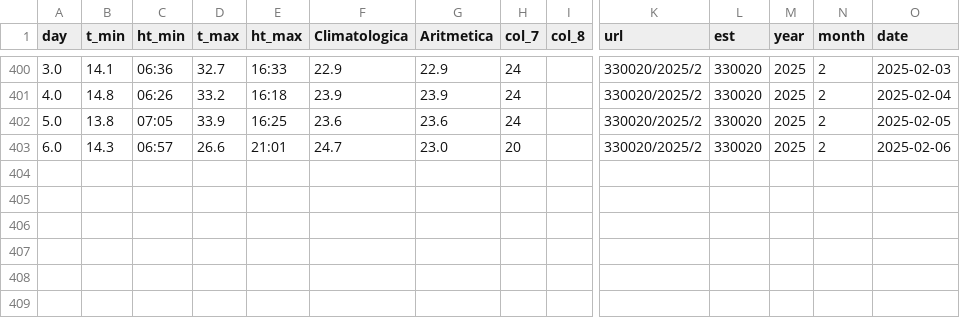
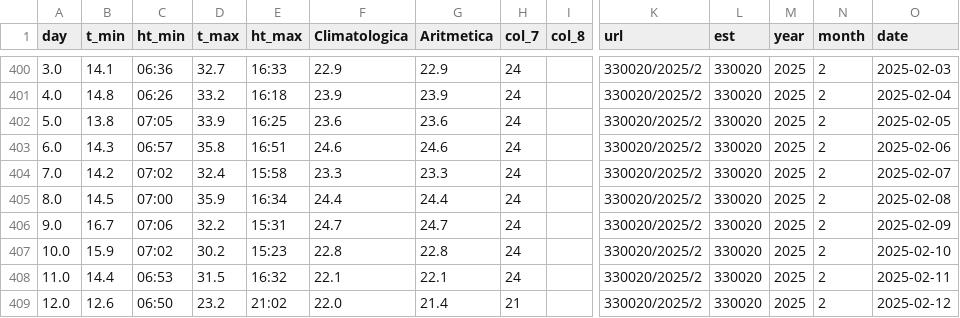
Before and after one commit to santiagofh/Dashboard-Temperatura-Urgencias, a CSV file: data_temperatura/tmm_historico_2024.csv, drawn as a sheet; only a part is shown, gaps mark what is left out; rows hold the shown columns only; the diff names each change by its address in the sheet, - before the commit and + after, or states it on an @@ line.

Commit message:
Update tmm_historico_2024.csv

```diff
--- a/data_temperatura/tmm_historico_2024.csv
+++ b/data_temperatura/tmm_historico_2024.csv
-D403 (t_max): 26.6
+D403 (t_max): 35.8
-E403 (ht_max): 21:01
+E403 (ht_max): 16:51
-F403 (Climatologica): 24.7
+F403 (Climatologica): 24.6
-G403 (Aritmetica): 23.0
+G403 (Aritmetica): 24.6
-H403 (col_7): 20
+H403 (col_7): 24
+row 404: 7.0 | 14.2 | 07:02 | 32.4 | 15:58 | 23.3 | 23.3 | 24 |  | 330020/2025/2 | 330020 | 2025 | 2 | 2025-02-07
+row 405: 8.0 | 14.5 | 07:00 | 35.9 | 16:34 | 24.4 | 24.4 | 24 |  | 330020/2025/2 | 330020 | 2025 | 2 | 2025-02-08
+row 406: 9.0 | 16.7 | 07:06 | 32.2 | 15:31 | 24.7 | 24.7 | 24 |  | 330020/2025/2 | 330020 | 2025 | 2 | 2025-02-09
+row 407: 10.0 | 15.9 | 07:02 | 30.2 | 15:23 | 22.8 | 22.8 | 24 |  | 330020/2025/2 | 330020 | 2025 | 2 | 2025-02-10
+row 408: 11.0 | 14.4 | 06:53 | 31.5 | 16:32 | 22.1 | 22.1 | 24 |  | 330020/2025/2 | 330020 | 2025 | 2 | 2025-02-11
+row 409: 12.0 | 12.6 | 06:50 | 23.2 | 21:02 | 22.0 | 21.4 | 21 |  | 330020/2025/2 | 330020 | 2025 | 2 | 2025-02-12
```
